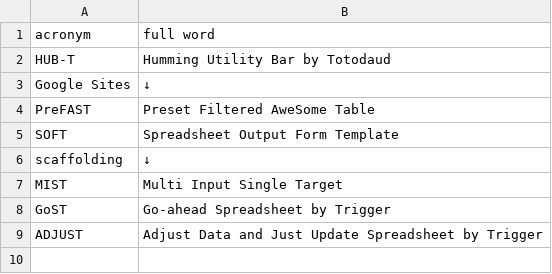
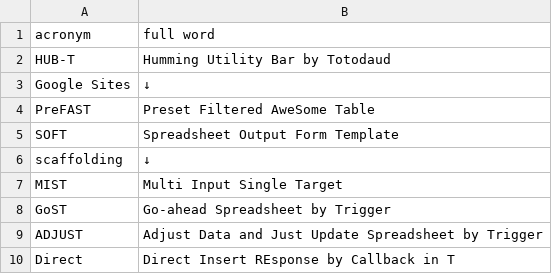
Before and after one commit to lispro06/md, a CSV file: term.csv, drawn as a sheet.

Commit message:
Update term.csv

```diff
--- a/term.csv
+++ b/term.csv
@@ -9 +9,2 @@ GoST,Go-ahead Spreadsheet by Trigger
 ADJUST,Adjust Data and Just Update Spreadsheet by Trigger
+Direct,Direct Insert REsponse by Callback in T
```
